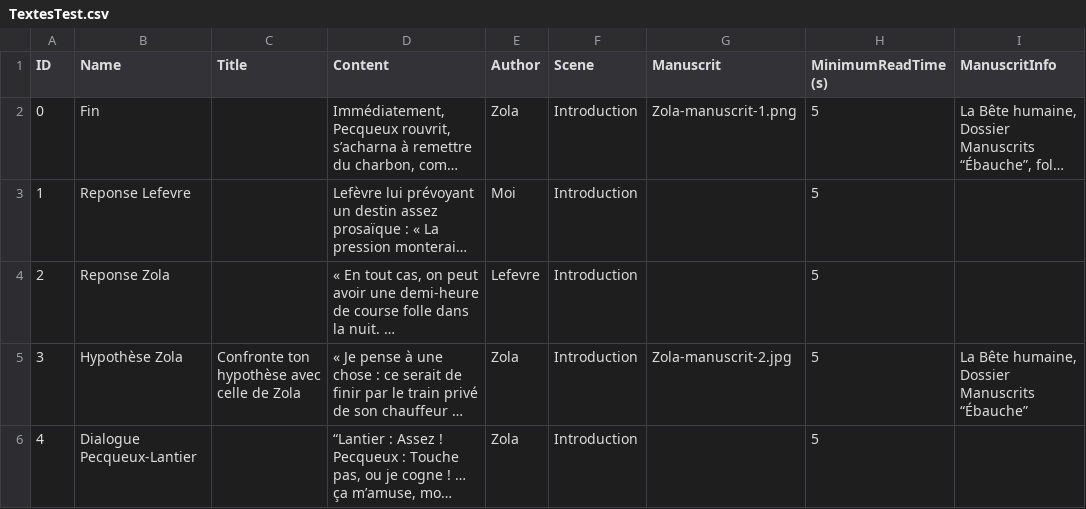
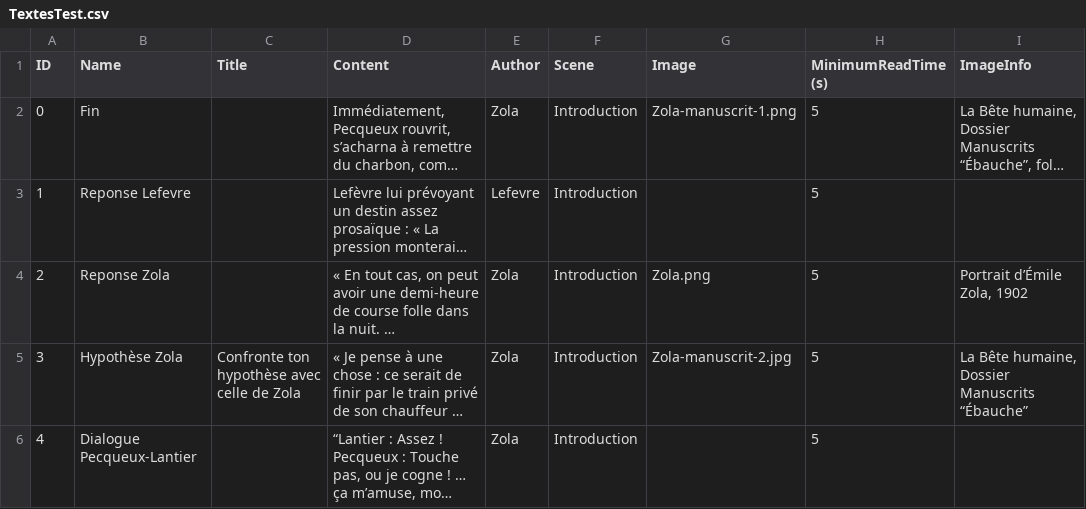
Before and after one commit to Ghostmoonk/La-bete-humaine, a CSV file: Assets/Resources/TextesTest.csv, drawn as a sheet; long unchanged cells end in …; the diff names each change by its address in the sheet, - before the commit and + after, or states it on an @@ line.

```diff
--- a/Assets/Resources/TextesTest.csv
+++ b/Assets/Resources/TextesTest.csv
-G1: Manuscrit
+G1: Image
-I1: ManuscritInfo
+I1: ImageInfo
-E3 (Author): Moi
+E3 (Author): Lefevre
-E4 (Author): Lefevre
+E4 (Author): Zola
-G4 (Image): (empty)
+G4 (Image): Zola.png
-I4 (ImageInfo): (empty)
+I4 (ImageInfo): Portrait d’Émile Zola, 1902
```
Also changed, not shown: 51 other files.
